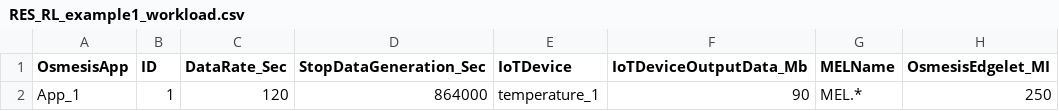
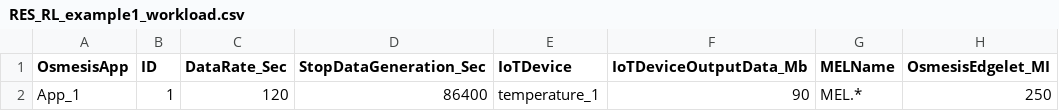
Before and after one commit to tszydlo/IoTSim-Osmosis-RES, a CSV file: inputFiles/res/RES_RL_example1_workload.csv, drawn as a sheet; only a part is shown; the diff names each change by its address in the sheet, - before the commit and + after, or states it on an @@ line.

Commit message:
Initial implementation of Rl Environment. Merging of the sensing rate configuration code.

```diff
--- a/inputFiles/res/RES_RL_example1_workload.csv
+++ b/inputFiles/res/RES_RL_example1_workload.csv
-D2 (StopDataGeneration_Sec): 864000
+D2 (StopDataGeneration_Sec): 86400
```
Also changed, not shown: 5 other files.
